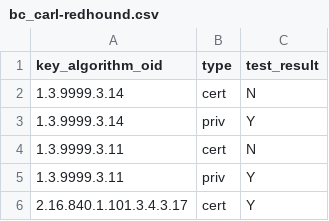
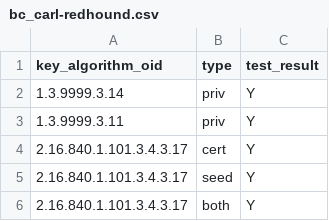
Before and after one commit to IETF-Hackathon/pqc-certificates, a CSV file: providers/carl-redhound/compatMatrices/artifacts_certs_r5/bc_carl-redhound.csv, drawn as a sheet; only a part is shown; the shorter side is filled out with more unchanged rows.

```diff
--- a/providers/carl-redhound/compatMatrices/artifacts_certs_r5/bc_carl-redhound.csv
+++ b/providers/carl-redhound/compatMatrices/artifacts_certs_r5/bc_carl-redhound.csv
@@ -1,5 +1,3 @@
 key_algorithm_oid,type,test_result
-1.3.9999.3.14,cert,N
 1.3.9999.3.14,priv,Y
-1.3.9999.3.11,cert,N
 1.3.9999.3.11,priv,Y
```
Also changed, not shown: providers/carl-redhound/compatMatrices/artifacts_certs_r5/cht_carl-redhound.csv.
